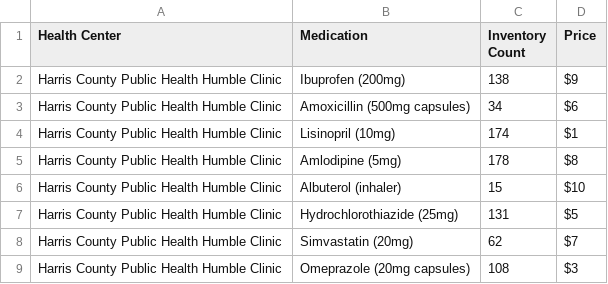
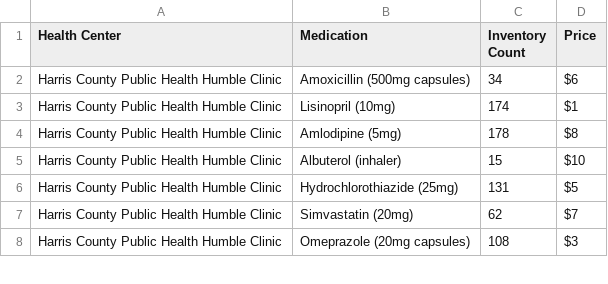
Before and after one commit to kanthipm/medpull, a CSV file: inventory.csv, drawn as a sheet; only a part is shown; the diff names each change by its address in the sheet, - before the commit and + after, or states it on an @@ line.

Commit message:
Update inventory.csv

```diff
--- a/inventory.csv
+++ b/inventory.csv
-row 2: Harris County Public Health Humble Clinic | Ibuprofen (200mg) | 138 | $9
```
